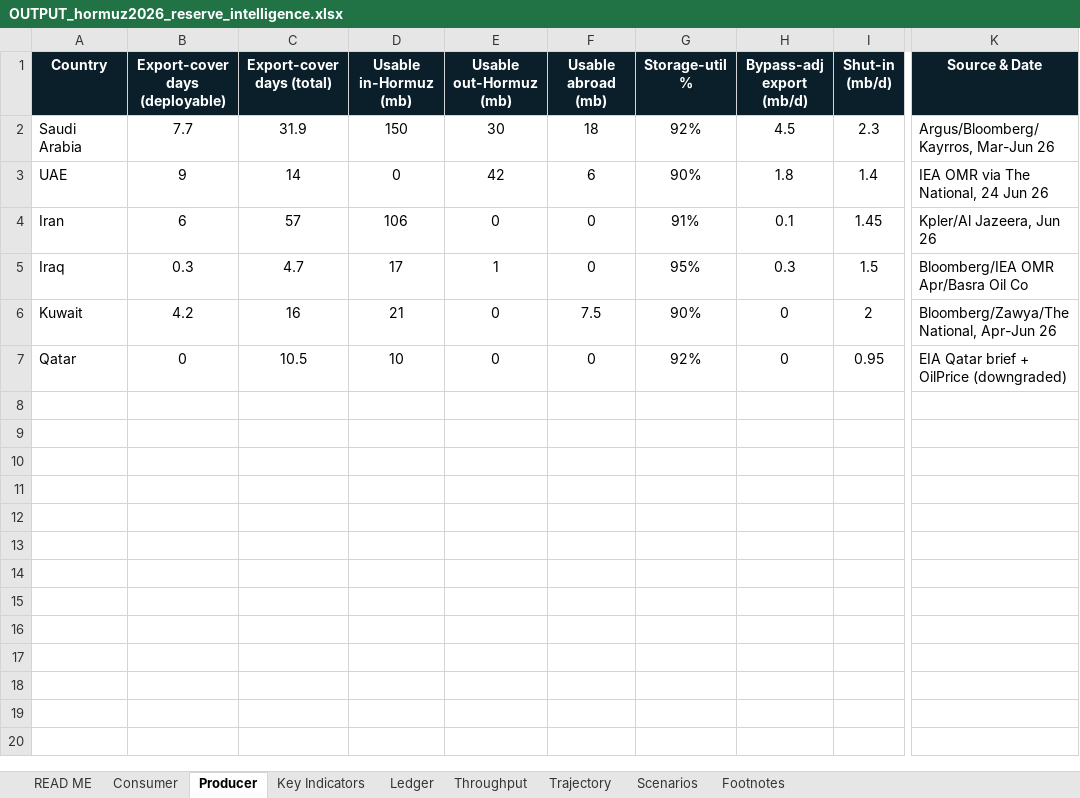
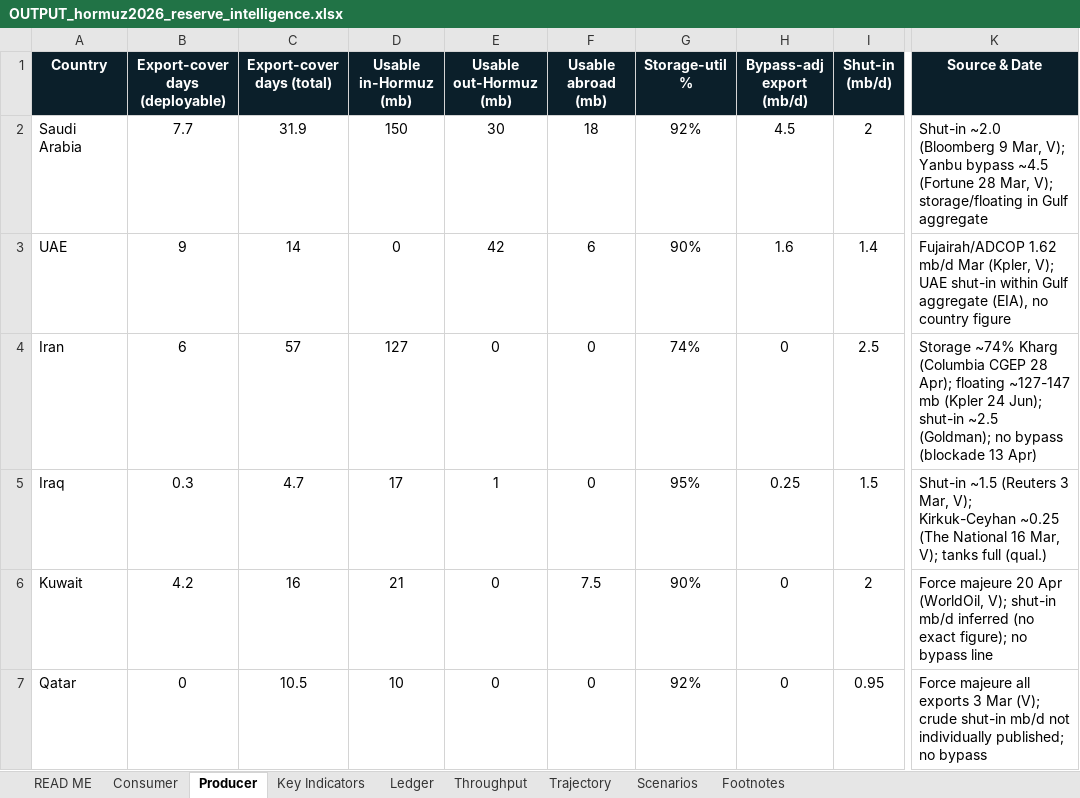
Before and after one commit to Lchev14/OIl-Reserves, an Excel workbook: OUTPUT_hormuz2026_reserve_intelligence.xlsx, sheet Producer, drawn as a sheet; only a part is shown, gaps mark what is left out; values as stored, in another font and other column widths than the file's, no borders; the diff names each change by its address in the sheet, - before the commit and + after, or states it on an @@ line.

Commit message:
Source-verify Producer / Ledger / Trajectory sheets
Producer: Iran storage ~74pct (CGEP, was 91), shut-in ~2.5 (Goldman),
floating ~127mb (Kpler); Saudi shut-in 2.0, Yanbu ~4.5; Iraq 1.5 + Ceyhan
0.25; UAE Fujairah 1.62 (Kpler); Kuwait/Qatar FM events V but mb/d inferred.
Storage-util and floating are country-specific only for Iran; rest flagged.
Trajectory: SPR = real EIA WCSSTUS1 (27-Feb/13-Mar=415.4 not 411; 3-Apr
413.3); wk-ending 26-Jun not yet published (carried flat, flagged); OECD
weekly = Modelled-EST; lowest-since-Dec-1990 = government stocks specifically.
Ledger: rates verified (global -3.8, demand -5, Atlantic +3.5 mb/d, OECD
govt -163mb); cumulative legs Inferred/EST; flat-vs-time-weighted and
observed-draw-vs-IEA-pace tensions footnoted. READ ME and Footnotes updated.

```diff
--- a/OUTPUT_hormuz2026_reserve_intelligence.xlsx (sheet Producer)
+++ b/OUTPUT_hormuz2026_reserve_intelligence.xlsx (sheet Producer)
-I2 (Shut-in (mb/d)): 2.3
+I2 (Shut-in (mb/d)): 2
-K2 (Source & Date): Argus/Bloomberg/Kayrros, Mar-Jun 26
+K2 (Source & Date): Shut-in ~2.0 (Bloomberg 9 Mar, V); Yanbu bypass ~4.5 (Fortune 28 Mar, V); storage/floating in Gulf aggregate
-H3 (Bypass-adj export (mb/d)): 1.8
+H3 (Bypass-adj export (mb/d)): 1.6
-K3 (Source & Date): IEA OMR via The National, 24 Jun 26
+K3 (Source & Date): Fujairah/ADCOP 1.62 mb/d Mar (Kpler, V); UAE shut-in within Gulf aggregate (EIA), no country figure
-D4 (Usable in-Hormuz (mb)): 106
+D4 (Usable in-Hormuz (mb)): 127
-G4 (Storage-util %): 91%
+G4 (Storage-util %): 74%
-H4 (Bypass-adj export (mb/d)): 0.1
+H4 (Bypass-adj export (mb/d)): 0
-I4 (Shut-in (mb/d)): 1.45
+I4 (Shut-in (mb/d)): 2.5
-K4 (Source & Date): Kpler/Al Jazeera, Jun 26
+K4 (Source & Date): Storage ~74% Kharg (Columbia CGEP 28 Apr); floating ~127-147 mb (Kpler 24 Jun); shut-in ~2.5 (Goldman); no bypass (blockade 13 Apr)
-H5 (Bypass-adj export (mb/d)): 0.3
+H5 (Bypass-adj export (mb/d)): 0.25
-K5 (Source & Date): Bloomberg/IEA OMR Apr/Basra Oil Co
+K5 (Source & Date): Shut-in ~1.5 (Reuters 3 Mar, V); Kirkuk-Ceyhan ~0.25 (The National 16 Mar, V); tanks full (qual.)
-K6 (Source & Date): Bloomberg/Zawya/The National, Apr-Jun 26
+K6 (Source & Date): Force majeure 20 Apr (WorldOil, V); shut-in mb/d inferred (no exact figure); no bypass line
-K7 (Source & Date): EIA Qatar brief + OilPrice (downgraded)
+K7 (Source & Date): Force majeure all exports 3 Mar (V); crude shut-in mb/d not individually published; no bypass
```
Also changed, not shown: sheet Trajectory, sheet Ledger, sheet Footnotes, sheet READ ME, charts or pictures, 1 other file.
